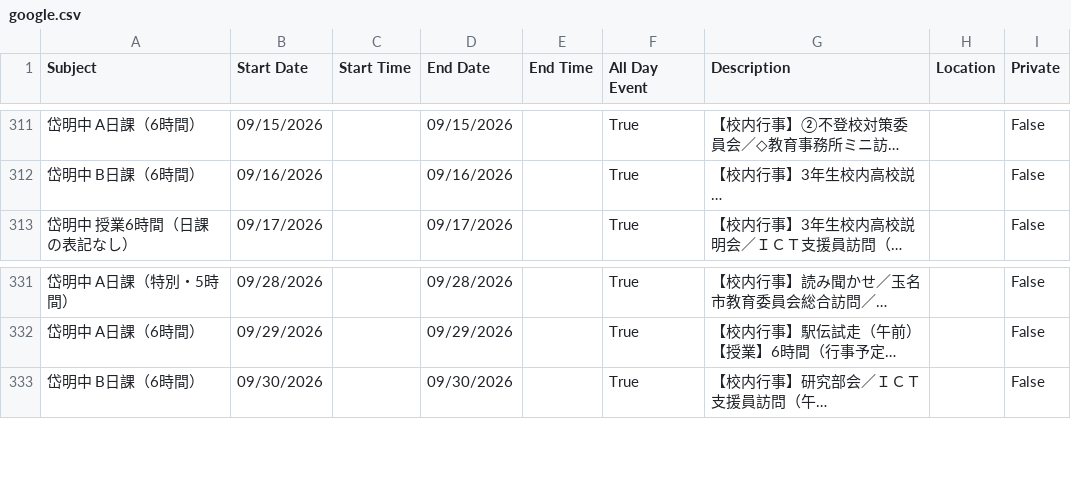
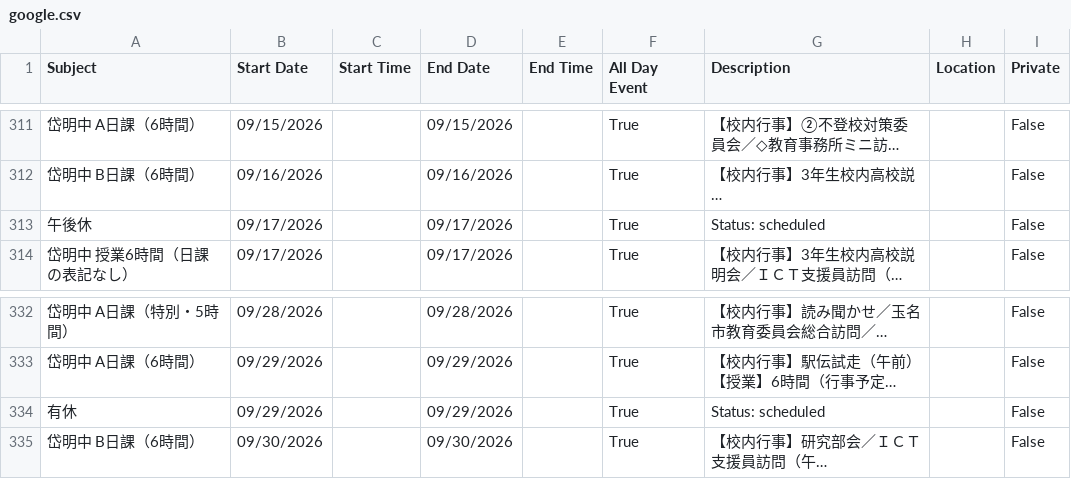
Before and after one commit to tatsuki-github/INBOX, a CSV file: out/2026/google.csv, drawn as a sheet; only a part is shown, gaps mark what is left out; long unchanged cells end in …; the diff names each change by its address in the sheet, - before the commit and + after, or states it on an @@ line.

```diff
--- a/out/2026/google.csv
+++ b/out/2026/google.csv
+row 313: 午後休 | 09/17/2026 |  | 09/17/2026 |  | True | Status: scheduled |  | False
+row 334: 有休 | 09/29/2026 |  | 09/29/2026 |  | True | Status: scheduled |  | False
```
Also changed, not shown: out/2026/notion.csv, out/2026/source.csv, 4 other files.
